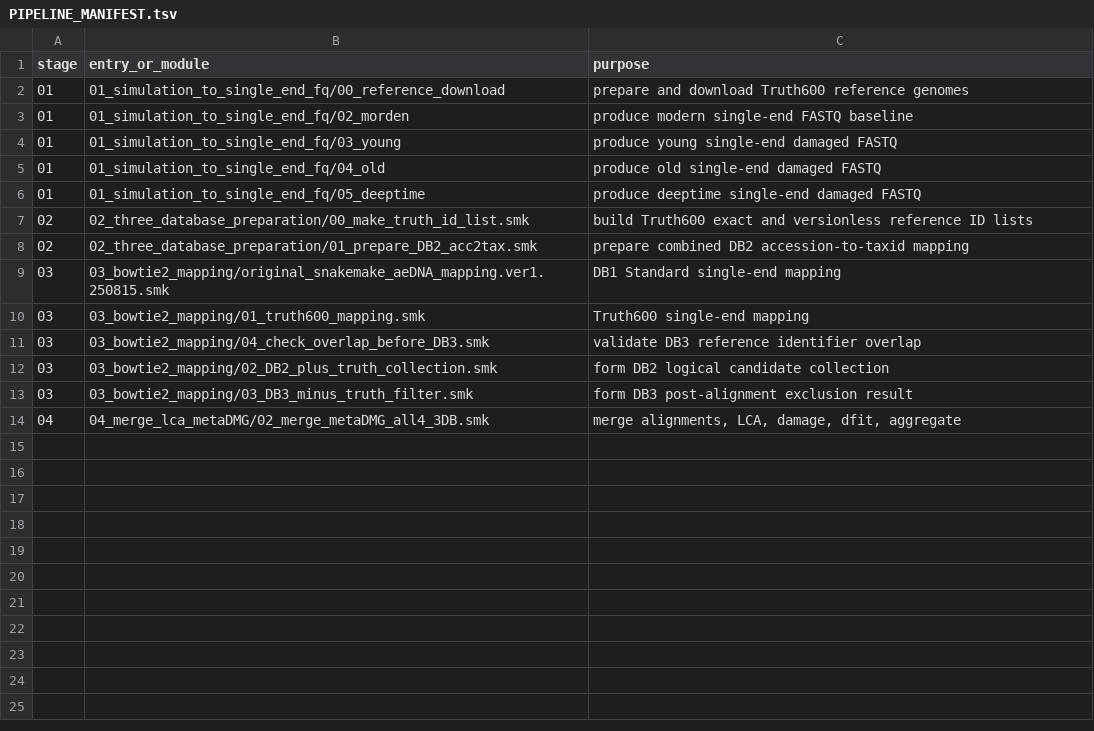
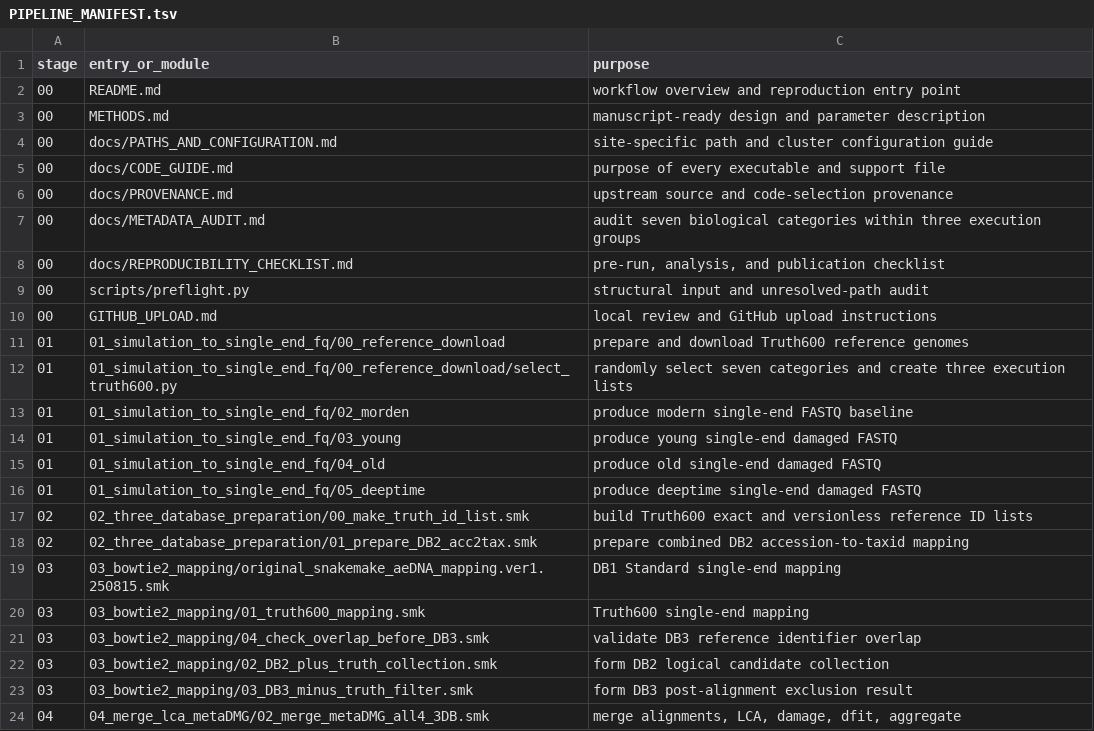
Before and after one commit to YCWangLab/eBench, a TSV file: aeDNA_complete_pipeline/PIPELINE_MANIFEST.tsv, drawn as a sheet.

Commit message:
Complete reproducible aeDNA simulation pipeline

```diff
--- a/aeDNA_complete_pipeline/PIPELINE_MANIFEST.tsv
+++ b/aeDNA_complete_pipeline/PIPELINE_MANIFEST.tsv
@@ -1,3 +1,13 @@
 stage	entry_or_module	purpose
+00	README.md	workflow overview and reproduction entry point
+00	METHODS.md	manuscript-ready design and parameter description
+00	docs/PATHS_AND_CONFIGURATION.md	site-specific path and cluster configuration guide
+00	docs/CODE_GUIDE.md	purpose of every executable and support file
+00	docs/PROVENANCE.md	upstream source and code-selection provenance
+00	docs/METADATA_AUDIT.md	audit seven biological categories within three execution groups
+00	docs/REPRODUCIBILITY_CHECKLIST.md	pre-run, analysis, and publication checklist
+00	scripts/preflight.py	structural input and unresolved-path audit
+00	GITHUB_UPLOAD.md	local review and GitHub upload instructions
 01	01_simulation_to_single_end_fq/00_reference_download	prepare and download Truth600 reference genomes
+01	01_simulation_to_single_end_fq/00_reference_download/select_truth600.py	randomly select seven categories and create three execution lists
 01	01_simulation_to_single_end_fq/02_morden	produce modern single-end FASTQ baseline
```
Also changed, not shown: 21 other files.
